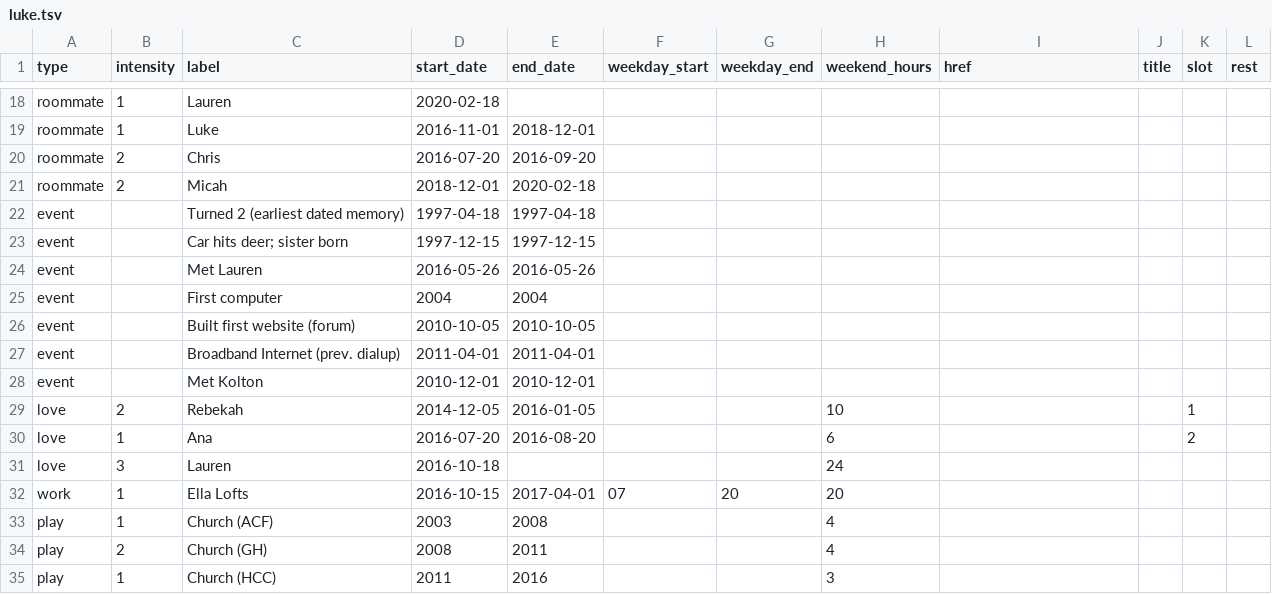
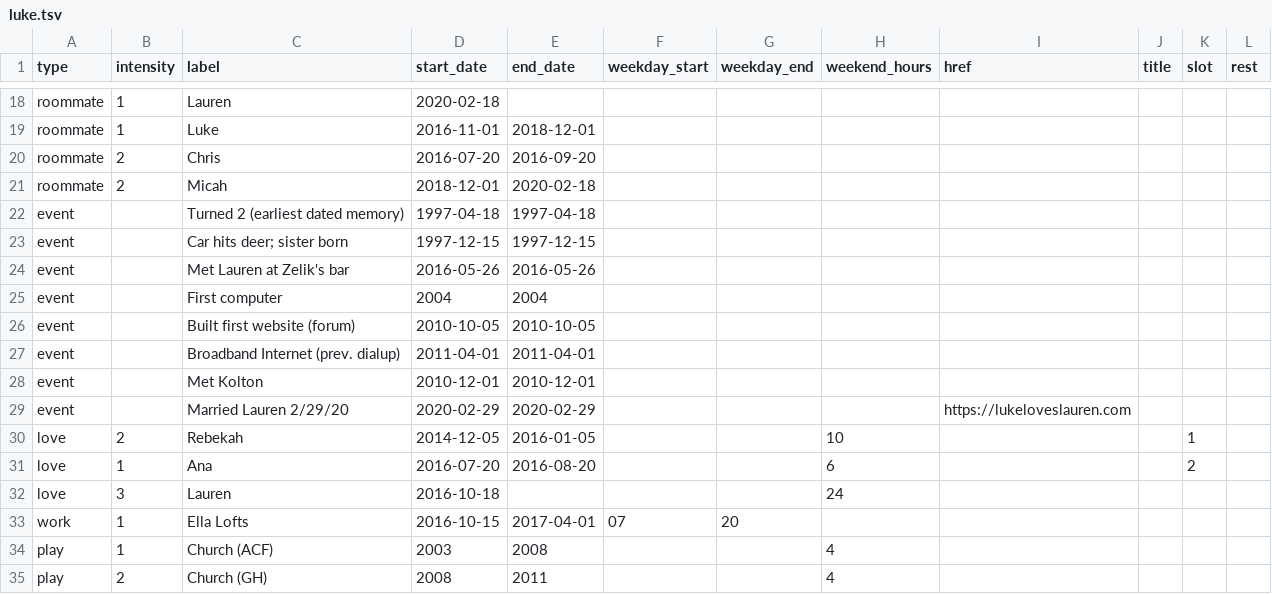
Before and after one commit to lkhrs/biograph, a TSV file: luke.tsv, drawn as a sheet; only a part is shown, gaps mark what is left out; the shorter side is filled out with more unchanged rows.

Commit message:
Fix for work entry and addition of wedding event

```diff
--- a/luke.tsv
+++ b/luke.tsv
@@ -23,3 +23,3 @@ event		Turned 2 (earliest dated memory)	1997-04-18	1997-04-18
 event		Car hits deer; sister born	1997-12-15	1997-12-15							
-event		Met Lauren	2016-05-26	2016-05-26							
+event		Met Lauren at Zelik's bar	2016-05-26	2016-05-26							
 event		First computer	2004	2004							
@@ -28,2 +28,3 @@ event		Broadband Internet (prev. dialup)	2011-04-01	2011-04-01
 event		Met Kolton	2010-12-01	2010-12-01							
+event		Married Lauren 2/29/20	2020-02-29	2020-02-29				https://lukeloveslauren.com			
 love	2	Rebekah	2014-12-05	2016-01-05			10			1	
@@ -31,3 +32,3 @@ love	1	Ana	2016-07-20	2016-08-20			6			2
 love	3	Lauren	2016-10-18				24				
-work	1	Ella Lofts	2016-10-15	2017-04-01	07	20	20				
+work	1	Ella Lofts	2016-10-15	2017-04-01	07	20					
 play	1	Church (ACF)	2003	2008			4				
```
Also changed, not shown: 1 other file.
